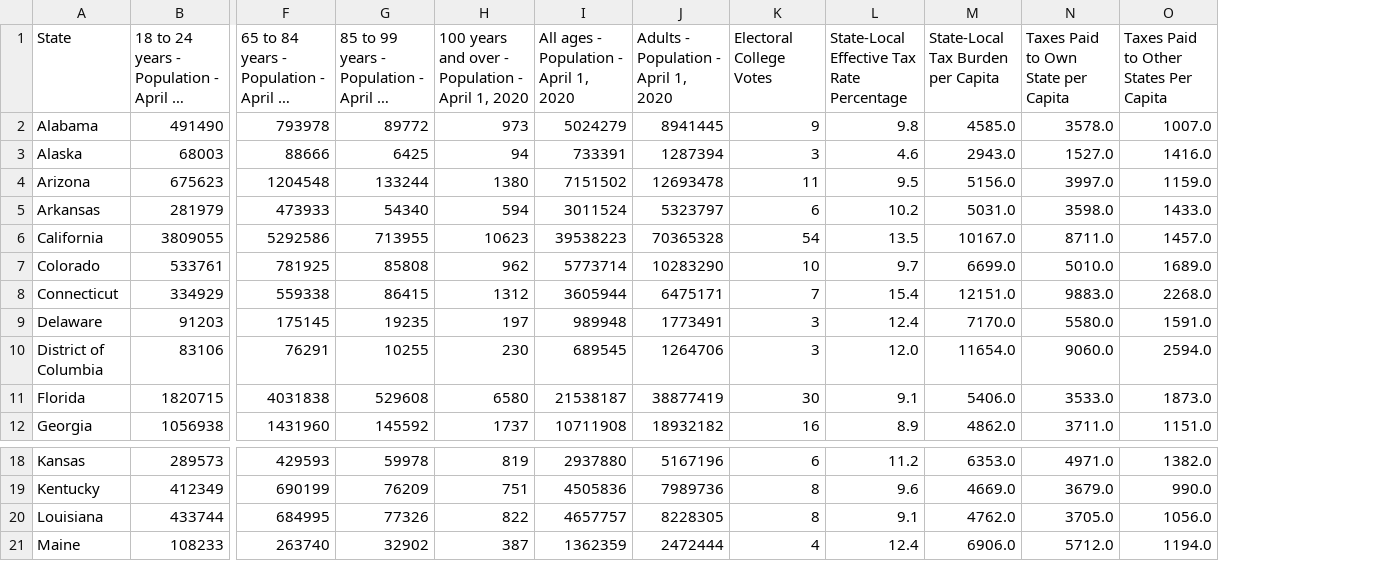
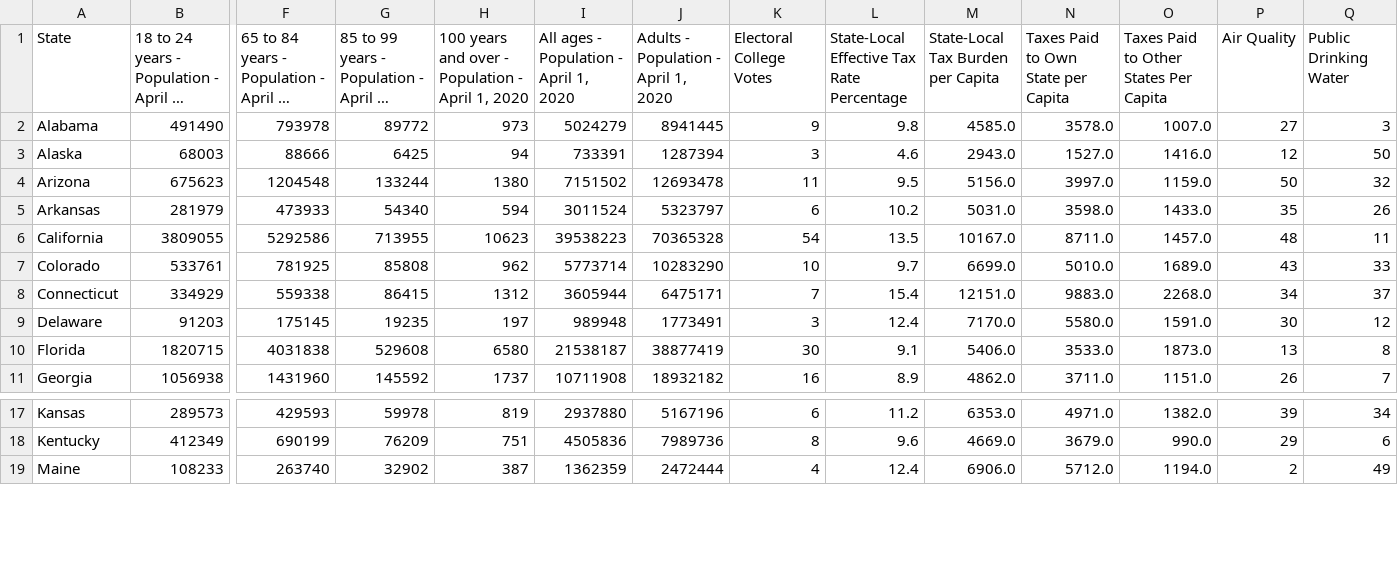
Before and after one commit to CristopherMasserini/StateMetrics, a CSV file: Data/FullData.csv, drawn as a sheet; only a part is shown, gaps mark what is left out; long unchanged cells end in …; removed rows and columns are numbered as before the commit, all else as after; rows hold the shown columns only; the diff names each change by its address in the sheet, - before the commit and + after, or states it on an @@ line.

Commit message:
Tax vs State Metrics

```diff
--- a/Data/FullData.csv
+++ b/Data/FullData.csv
+column P (Air Quality), rows 2-11: 27 | 12 | 50 | 35 | 48 | 43 | 34 | 30 | 13 | 26; rows 17-19: 39 | 29 | 2
+column Q (Public Drinking Water), rows 2-11: 3 | 50 | 32 | 26 | 11 | 33 | 37 | 12 | 8 | 7; rows 17-19: 34 | 6 | 49
-row 10: District of Columbia | 83106 | 76291 | 10255 | 230 | 689545 | 1264706 | 3 | 12.0 | 11654.0 | 9060.0 | 2594.0
-row 20: Louisiana | 433744 | 684995 | 77326 | 822 | 4657757 | 8228305 | 8 | 9.1 | 4762.0 | 3705.0 | 1056.0
```
Also changed, not shown: 1 other file.
